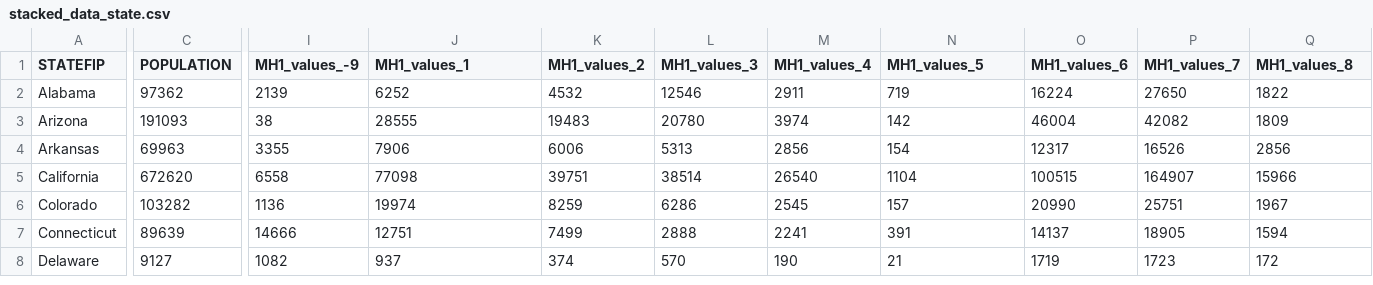
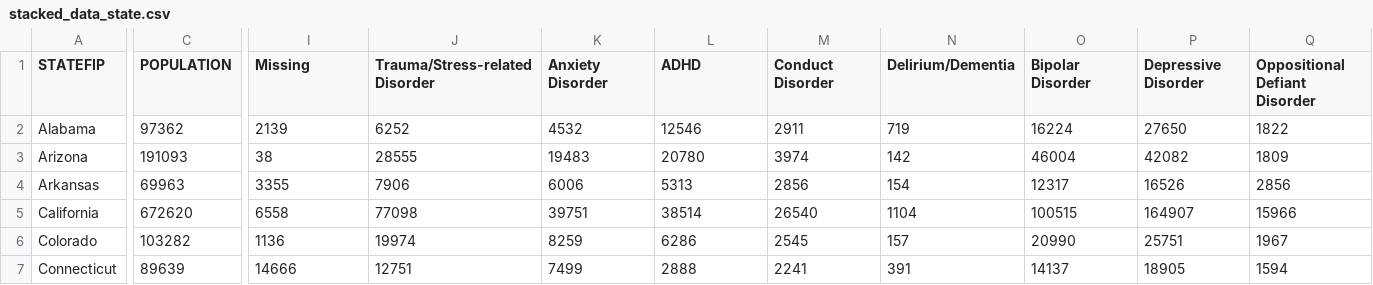
Before and after one commit to LinfengHu-1/bmi706_finalProject, a CSV file: stacked_data_state.csv, drawn as a sheet; only a part is shown, gaps mark what is left out; the shorter side is filled out with more unchanged rows; the diff covers the shown part only; the diff names each change by its address in the sheet, - before the commit and + after, or states it on an @@ line.

Commit message:
updated column names

```diff
--- a/stacked_data_state.csv
+++ b/stacked_data_state.csv
-I1: MH1_values_-9
+I1: Missing
-J1: MH1_values_1
+J1: Trauma/Stress-related Disorder
-K1: MH1_values_2
+K1: Anxiety Disorder
-L1: MH1_values_3
+L1: ADHD
-M1: MH1_values_4
+M1: Conduct Disorder
-N1: MH1_values_5
+N1: Delirium/Dementia
-O1: MH1_values_6
+O1: Bipolar Disorder
-P1: MH1_values_7
+P1: Depressive Disorder
-Q1: MH1_values_8
+Q1: Oppositional Defiant Disorder
```
Also changed, not shown: 5 edited cells elsewhere in this file, 2 other files.
